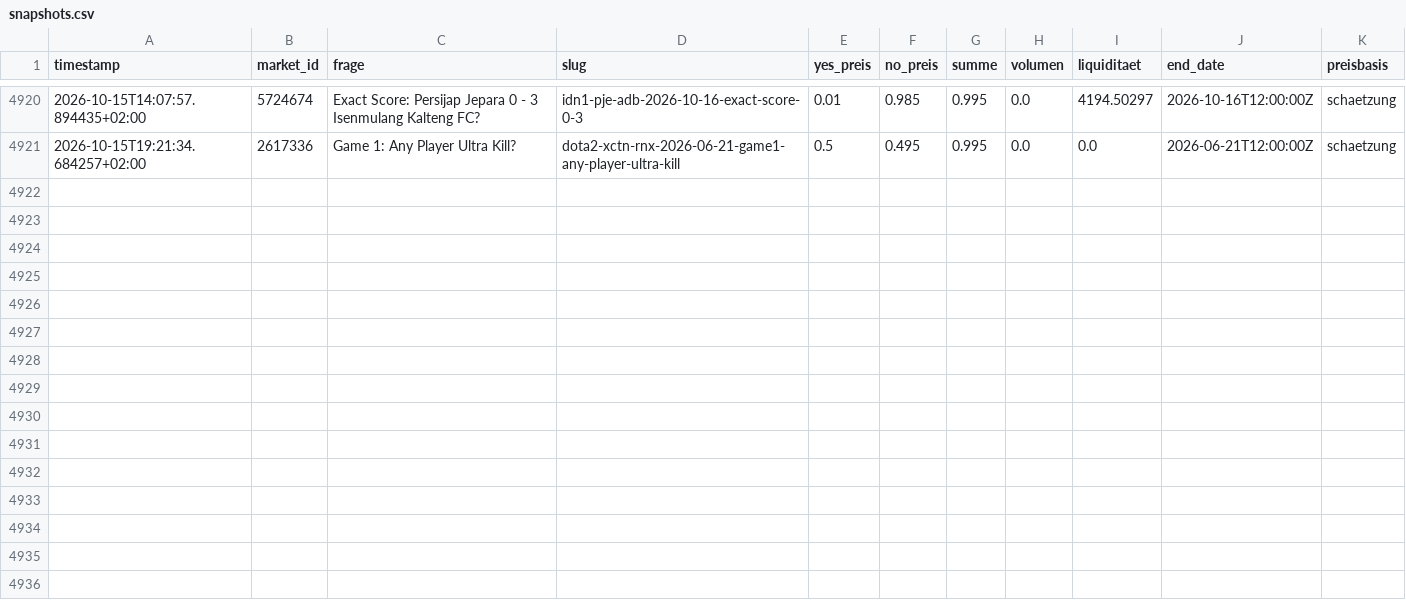
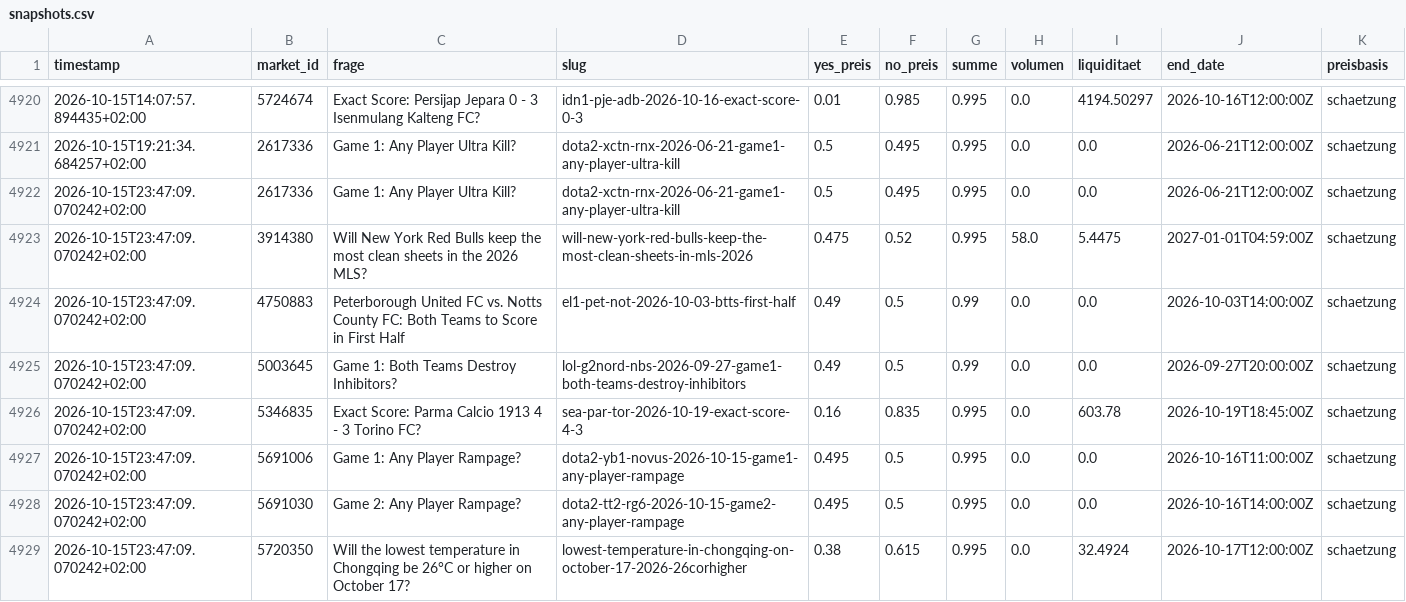
Before and after one commit to rouvenwieland/polymarket-scanner, a CSV file: data/snapshots.csv, drawn as a sheet; only a part is shown, gaps mark what is left out.

```diff
--- a/data/snapshots.csv
+++ b/data/snapshots.csv
@@ -4921 +4921,9 @@ timestamp,market_id,frage,slug,yes_preis,no_preis,summe,volumen,liquiditaet,end_
 2026-10-15T19:21:34.684257+02:00,2617336,Game 1: Any Player Ultra Kill?,dota2-xctn-rnx-2026-06-21-game1-any-player-ultra-kill,0.5,0.495,0.995,0.0,0.0,2026-06-21T12:00:00Z,schaetzung
+2026-10-15T23:47:09.070242+02:00,2617336,Game 1: Any Player Ultra Kill?,dota2-xctn-rnx-2026-06-21-game1-any-player-ultra-kill,0.5,0.495,0.995,0.0,0.0,2026-06-21T12:00:00Z,schaetzung
+2026-10-15T23:47:09.070242+02:00,3914380,Will New York Red Bulls keep the most clean sheets in the 2026 MLS?,will-new-york-red-bulls-keep-the-most-clean-sheets-in-mls-2026,0.475,0.52,0.995,58.0,5.4475,2027-01-01T04:59:00Z,schaetzung
+2026-10-15T23:47:09.070242+02:00,4750883,Peterborough United FC vs. Notts County FC: Both Teams to Score in First Half,el1-pet-not-2026-10-03-btts-first-half,0.49,0.5,0.99,0.0,0.0,2026-10-03T14:00:00Z,schaetzung
+2026-10-15T23:47:09.070242+02:00,5003645,Game 1: Both Teams Destroy Inhibitors?,lol-g2nord-nbs-2026-09-27-game1-both-teams-destroy-inhibitors,0.49,0.5,0.99,0.0,0.0,2026-09-27T20:00:00Z,schaetzung
+2026-10-15T23:47:09.070242+02:00,5346835,Exact Score: Parma Calcio 1913 4 - 3 Torino FC?,sea-par-tor-2026-10-19-exact-score-4-3,0.16,0.835,0.995,0.0,603.78,2026-10-19T18:45:00Z,schaetzung
+2026-10-15T23:47:09.070242+02:00,5691006,Game 1: Any Player Rampage?,dota2-yb1-novus-2026-10-15-game1-any-player-rampage,0.495,0.5,0.995,0.0,0.0,2026-10-16T11:00:00Z,schaetzung
+2026-10-15T23:47:09.070242+02:00,5691030,Game 2: Any Player Rampage?,dota2-tt2-rg6-2026-10-15-game2-any-player-rampage,0.495,0.5,0.995,0.0,0.0,2026-10-16T14:00:00Z,schaetzung
+2026-10-15T23:47:09.070242+02:00,5720350,Will the lowest temperature in Chongqing be 26°C or higher on October 17?,lowest-temperature-in-chongqing-on-october-17-2026-26corhigher,0.38,0.615,0.995,0.0,32.4924,2026-10-17T12:00:00Z,schaetzung
```
Also changed, not shown: data/fund_history.csv, data/fund_history_aggressive.csv, 3 other files.
